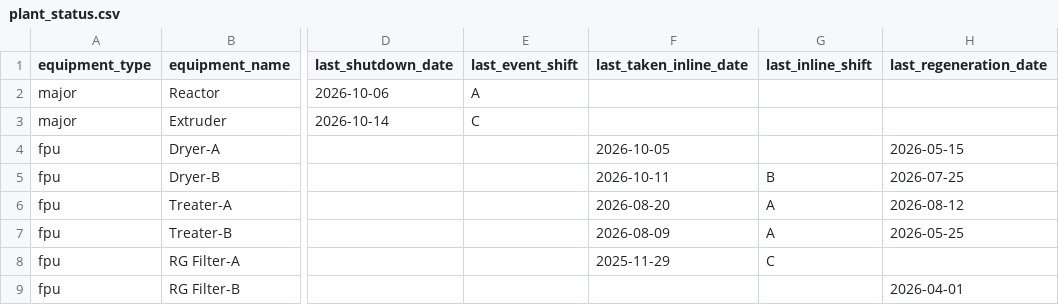
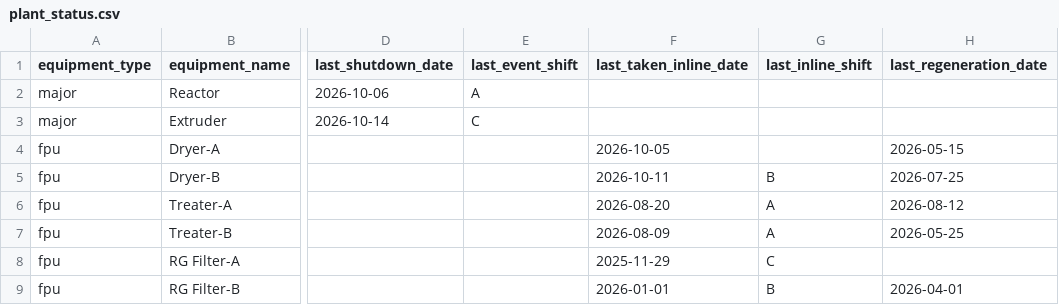
Before and after one commit to debajitd1292/v2.0, a CSV file: updates/plant_status.csv, drawn as a sheet; only a part is shown, gaps mark what is left out; the diff names each change by its address in the sheet, - before the commit and + after, or states it on an @@ line.

Commit message:
Update plant_status.csv

```diff
--- a/updates/plant_status.csv
+++ b/updates/plant_status.csv
-F9 (last_taken_inline_date): (empty)
+F9 (last_taken_inline_date): 2026-01-01
-G9 (last_inline_shift): (empty)
+G9 (last_inline_shift): B
```
